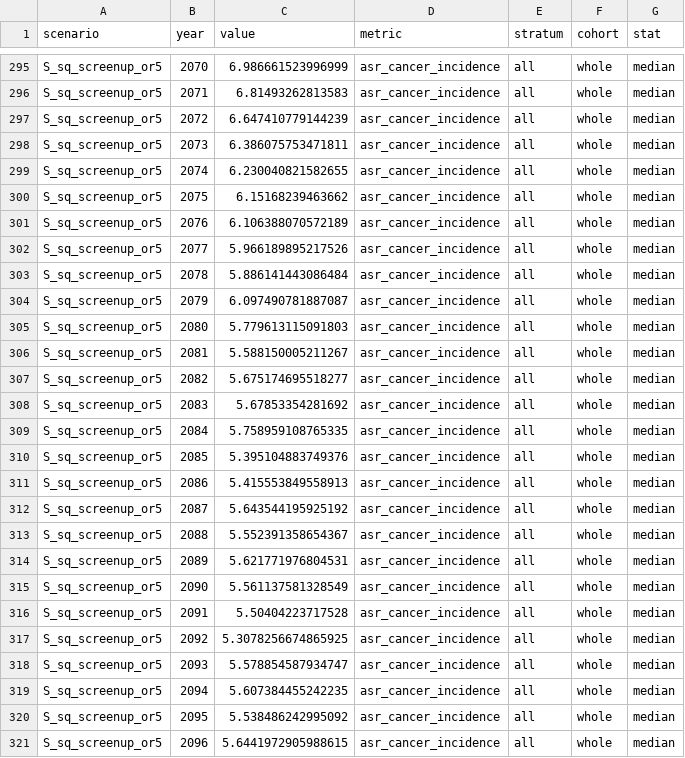
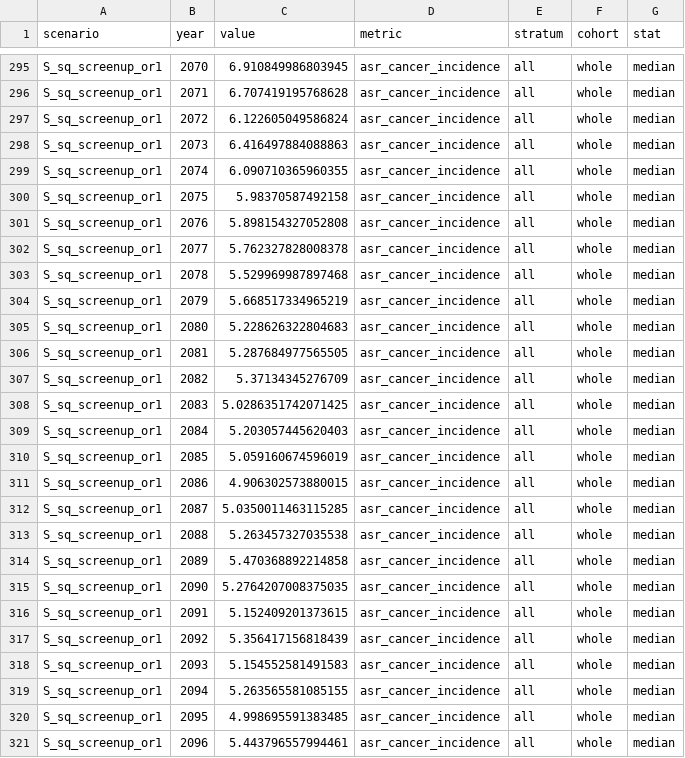
Before and after one commit to hpvsim/hpvsim_pxv_younger, a CSV file: results/fig_data/fig4_data.csv, drawn as a sheet; only a part is shown, gaps mark what is left out; the diff covers the shown part only; the diff names each change by its address in the sheet, - before the commit and + after, or states it on an @@ line.

```diff
--- a/results/fig_data/fig4_data.csv
+++ b/results/fig_data/fig4_data.csv
-A295:A321 (scenario): S_sq_screenup_or5
+A295:A321 (scenario): S_sq_screenup_or1
-C295 (value): 6.986661523996999
+C295 (value): 6.910849986803945
-C296 (value): 6.81493262813583
+C296 (value): 6.707419195768628
-C297 (value): 6.647410779144239
+C297 (value): 6.122605049586824
-C298 (value): 6.386075753471811
+C298 (value): 6.416497884088863
-C299 (value): 6.230040821582655
+C299 (value): 6.090710365960355
-C300 (value): 6.15168239463662
+C300 (value): 5.98370587492158
-C301 (value): 6.106388070572189
+C301 (value): 5.898154327052808
-C302 (value): 5.966189895217526
+C302 (value): 5.762327828008378
-C303 (value): 5.886141443086484
+C303 (value): 5.529969987897468
-C304 (value): 6.097490781887087
+C304 (value): 5.668517334965219
-C305 (value): 5.779613115091803
+C305 (value): 5.228626322804683
-C306 (value): 5.588150005211267
+C306 (value): 5.287684977565505
-C307 (value): 5.675174695518277
+C307 (value): 5.37134345276709
-C308 (value): 5.67853354281692
+C308 (value): 5.0286351742071425
-C309 (value): 5.758959108765335
+C309 (value): 5.203057445620403
-C310 (value): 5.395104883749376
+C310 (value): 5.059160674596019
-C311 (value): 5.415553849558913
+C311 (value): 4.906302573880015
-C312 (value): 5.643544195925192
+C312 (value): 5.0350011463115285
-C313 (value): 5.552391358654367
+C313 (value): 5.263457327035538
-C314 (value): 5.621771976804531
+C314 (value): 5.470368892214858
-C315 (value): 5.561137581328549
+C315 (value): 5.2764207008375035
-C316 (value): 5.50404223717528
+C316 (value): 5.152409201373615
-C317 (value): 5.3078256674865925
+C317 (value): 5.356417156818439
-C318 (value): 5.578854587934747
+C318 (value): 5.154552581491583
-C319 (value): 5.607384455242235
+C319 (value): 5.263565581085155
-C320 (value): 5.538486242995092
+C320 (value): 4.998695591383485
-C321 (value): 5.6441972905988615
+C321 (value): 5.443796557994461
```
Also changed, not shown: 120 edited cells elsewhere in this file, results/fig_data/fig2_data.csv, results/fig_data/fig3_data.csv, 6 other files.
